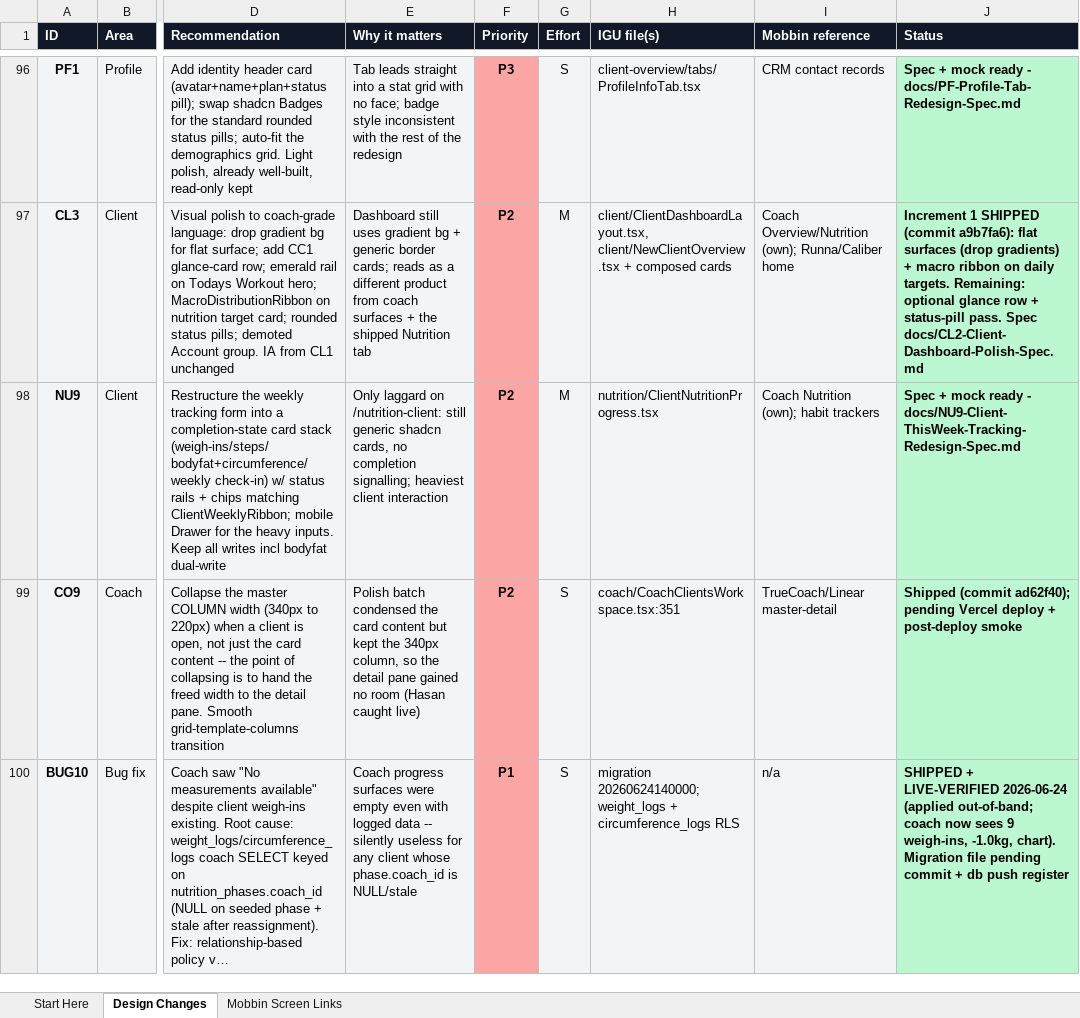
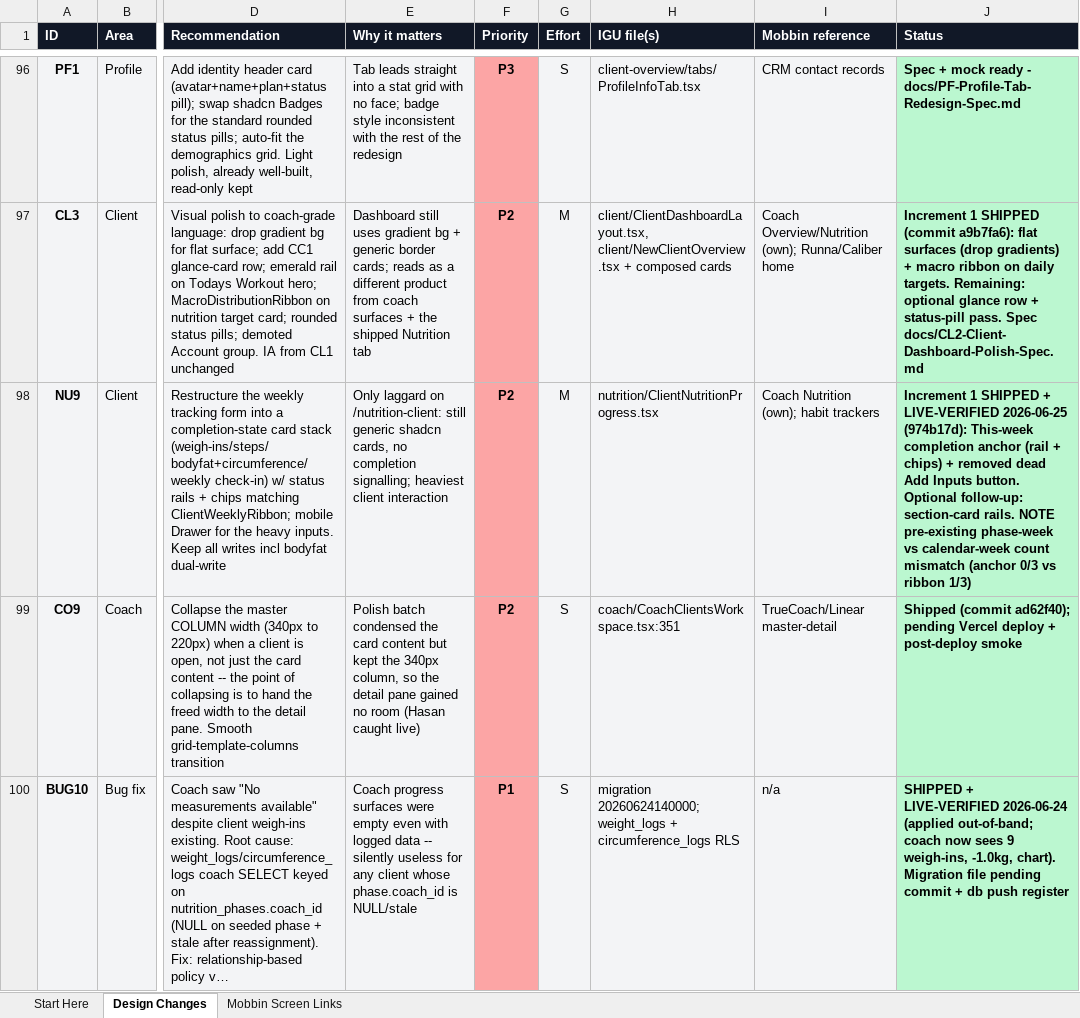
Before and after one commit to DrIron/IGU-The-Intensive-Gainz-Unit, an Excel workbook: docs/IGU-Design-Changes-Master.xlsx, sheet Design Changes, drawn as a sheet; only a part is shown, gaps mark what is left out; long unchanged cells end in …; values as stored, in another font and other column widths than the file's, no borders; the diff names each change by its address in the sheet, - before the commit and + after, or states it on an @@ line.

Commit message:
board: NU9 increment 1 shipped + verified (974b17d)

```diff
--- a/docs/IGU-Design-Changes-Master.xlsx (sheet Design Changes)
+++ b/docs/IGU-Design-Changes-Master.xlsx (sheet Design Changes)
-J98 (Status): Spec + mock ready - docs/NU9-Client-ThisWeek-Tracking-Redesign-Spec.md
+J98 (Status): Increment 1 SHIPPED + LIVE-VERIFIED 2026-06-25 (974b17d): This-week completion anchor (rail + chips) + removed dead Add Inputs button. Optional follow-up: section-card rails. NOTE pre-existing phase-week vs calendar-week count mismatch (anchor 0/3 vs ribbon 1/3)
```
